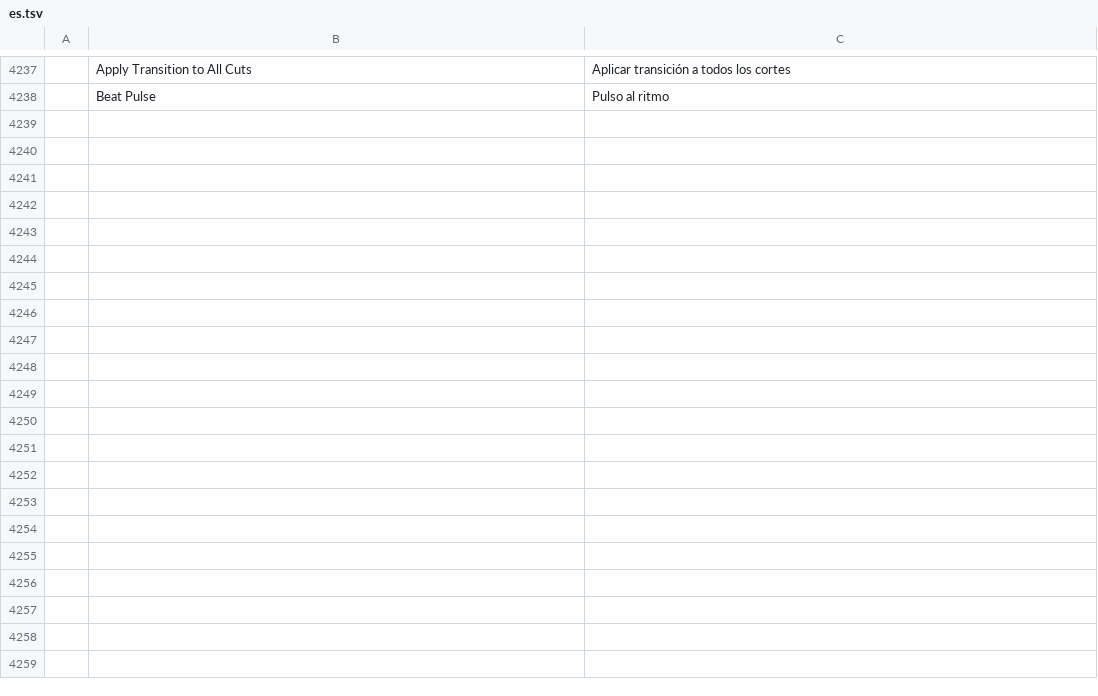
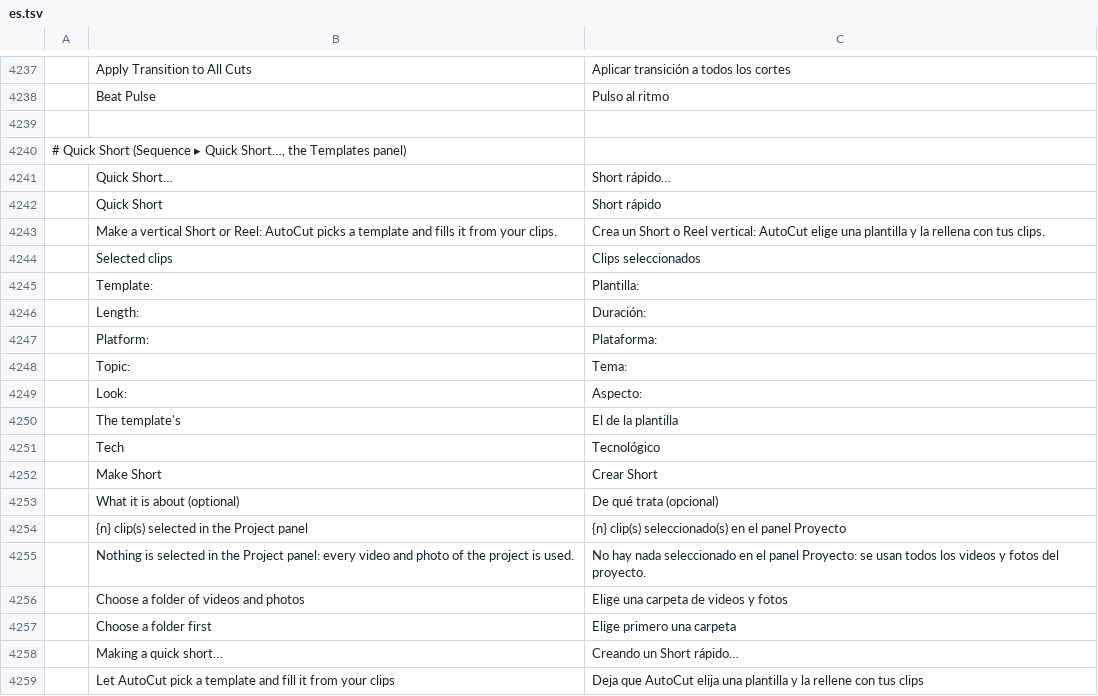
Before and after one commit to moheshmohan/AutoCut, a TSV file: crates/ui-egui/src/i18n/es.tsv, drawn as a sheet; only a part is shown, gaps mark what is left out; the diff names each change by its address in the sheet, - before the commit and + after, or states it on an @@ line.

```diff
--- a/crates/ui-egui/src/i18n/es.tsv
+++ b/crates/ui-egui/src/i18n/es.tsv
+row 4239: (empty)
+row 4240: # Quick Short (Sequence ▸ Quick Short…, the Templates panel)
+row 4241:  | Quick Short… | Short rápido…
+row 4242:  | Quick Short | Short rápido
+row 4243:  | Make a vertical Short or Reel: AutoCut picks a template and fills it from your clips. | Crea un Short o Reel vertical: AutoCut elige una plantilla y la rellena con tus clips.
+row 4244:  | Selected clips | Clips seleccionados
+row 4245:  | Template: | Plantilla:
+row 4246:  | Length: | Duración:
+row 4247:  | Platform: | Plataforma:
+row 4248:  | Topic: | Tema:
+row 4249:  | Look: | Aspecto:
+row 4250:  | The template's | El de la plantilla
+row 4251:  | Tech | Tecnológico
+row 4252:  | Make Short | Crear Short
+row 4253:  | What it is about (optional) | De qué trata (opcional)
+row 4254:  | {n} clip(s) selected in the Project panel | {n} clip(s) seleccionado(s) en el panel Proyecto
+row 4255:  | Nothing is selected in the Project panel: every video and photo of the project is used. | No hay nada seleccionado en el panel Proyecto: se usan todos los videos y fotos del proyecto.
+row 4256:  | Choose a folder of videos and photos | Elige una carpeta de videos y fotos
+row 4257:  | Choose a folder first | Elige primero una carpeta
+row 4258:  | Making a quick short… | Creando un Short rápido…
+row 4259:  | Let AutoCut pick a template and fill it from your clips | Deja que AutoCut elija una plantilla y la rellene con tus clips
```
Also changed, not shown: crates/ui-egui/src/i18n/ja.tsv, crates/ui-egui/src/i18n/pt-br.tsv, 10 other files.
